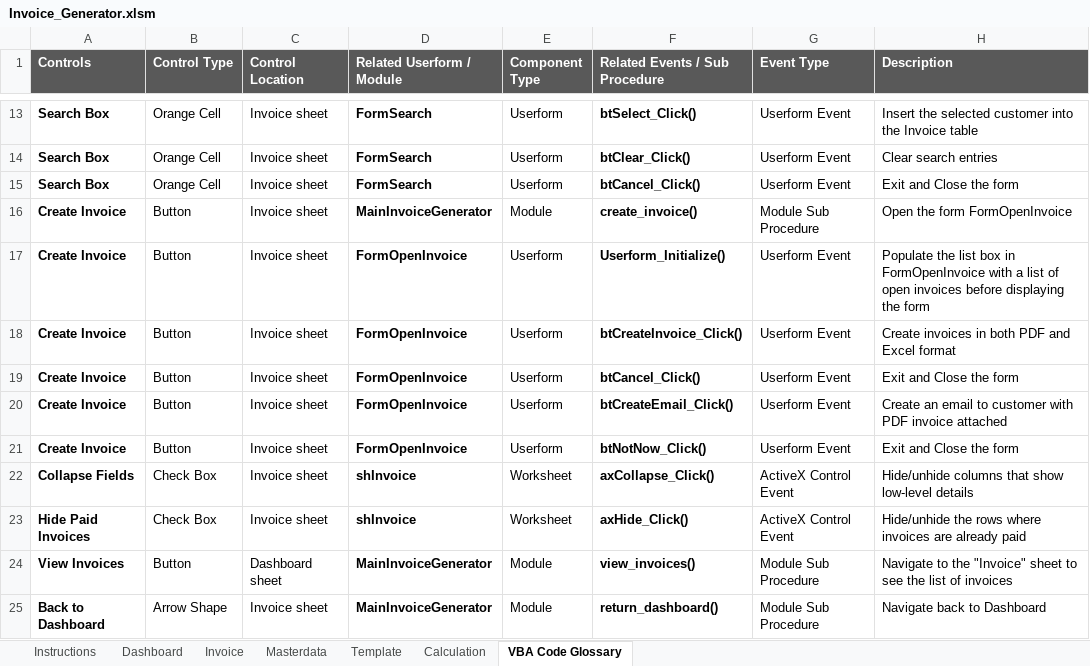
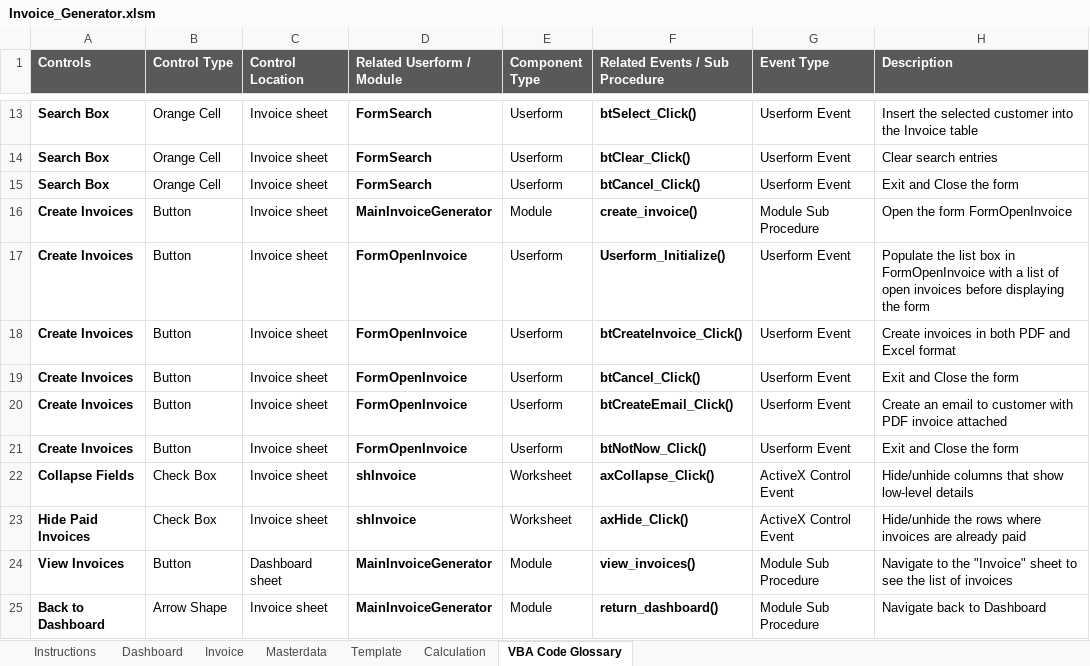
Before and after one commit to brandondev12/InvoiceGenerator, an Excel workbook: Invoice_Generator.xlsm, sheet VBA Code Glossary, drawn as a sheet; only a part is shown, gaps mark what is left out; values as stored, in another font and other column widths than the file's, no borders; table styles not drawn; the diff names each change by its address in the sheet, - before the commit and + after, or states it on an @@ line.

Commit message:
minor name issues fixed

```diff
--- a/Invoice_Generator.xlsm (sheet VBA Code Glossary)
+++ b/Invoice_Generator.xlsm (sheet VBA Code Glossary)
-A16:A21 (Controls): Create Invoice
+A16:A21 (Controls): Create Invoices
```
Also changed, not shown: charts or pictures.
